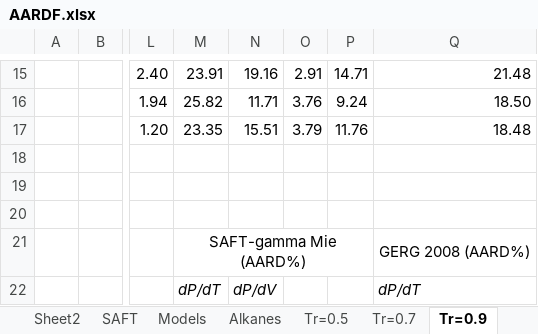
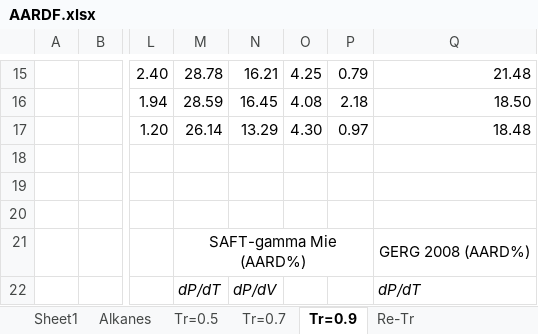
Before and after one commit to JavadAmanabadi1375/Clapeyron.jl, an Excel workbook: examples/Samples/AARDF.xlsx, sheet Tr=0.9, drawn as a sheet; only a part is shown, gaps mark what is left out; values as stored, in another font and other column widths than the file's, no borders; charts and pictures not drawn; the diff covers the shown part only; the diff names each change by its address in the sheet, - before the commit and + after, or states it on an @@ line.

```diff
--- a/examples/Samples/AARDF.xlsx (sheet Tr=0.9)
+++ b/examples/Samples/AARDF.xlsx (sheet Tr=0.9)
-sheet tab: Sheet2
-sheet tab: SAFT
-sheet tab: Models
-M15: 23.91
+M15: 28.78
-N15: 19.16
+N15: 16.21
-O15: 2.91
+O15: 4.25
-P15: 14.71
+P15: 0.79
-M16: 25.82
+M16: 28.59
-N16: 11.71
+N16: 16.45
-O16: 3.76
+O16: 4.08
-P16: 9.24
+P16: 2.18
-M17: 23.35
+M17: 26.14
-N17: 15.51
+N17: 13.29
-O17: 3.79
+O17: 4.30
-P17: 11.76
+P17: 0.97
```
Also changed, not shown: 32 edited cells elsewhere in this sheet, sheet Re-Tr, sheet Tr=0.7, sheet Sheet1, formulas that keep their value, charts or pictures, 5 other files.
